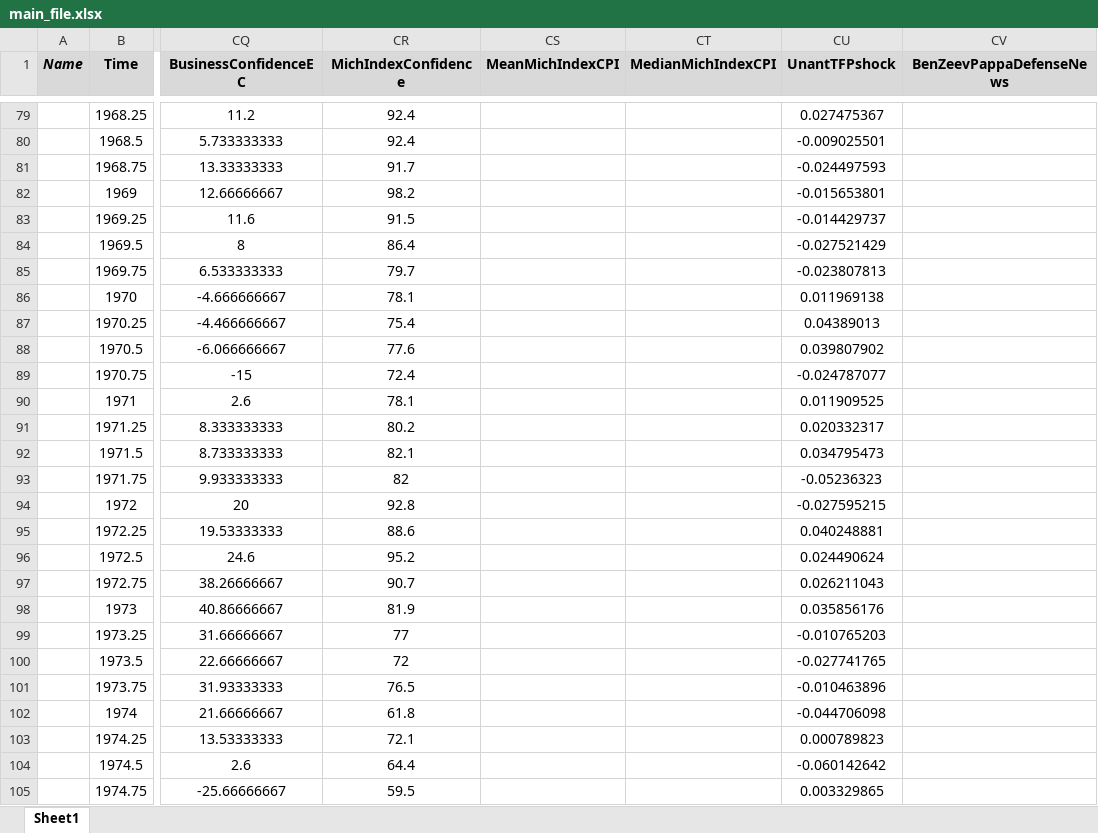
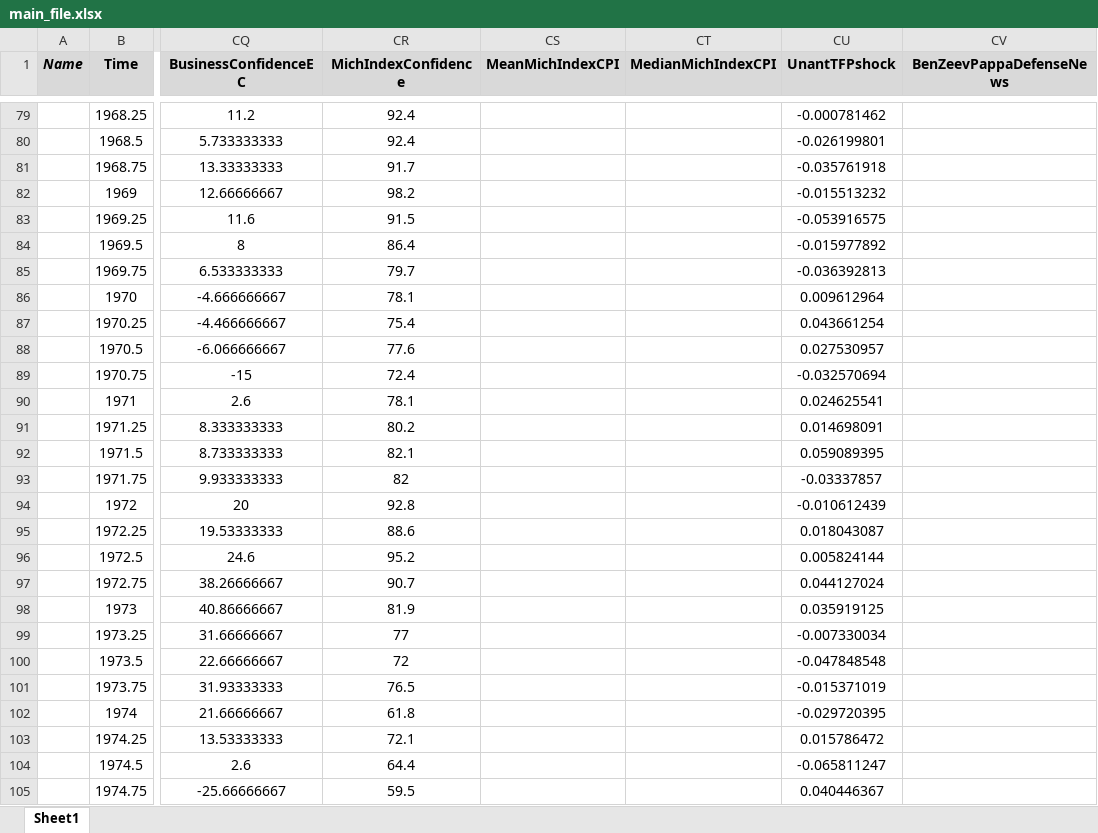
Before and after one commit to marcobrianti1989/Noise_Over_Cycles, an Excel workbook: Data/main_file.xlsx, sheet Sheet1, drawn as a sheet; only a part is shown, gaps mark what is left out; values as stored, in another font and other column widths than the file's, no borders; the diff covers the shown part only; the diff names each change by its address in the sheet, - before the commit and + after, or states it on an @@ line.

```diff
--- a/Data/main_file.xlsx (sheet Sheet1)
+++ b/Data/main_file.xlsx (sheet Sheet1)
-CU79 (UnantTFPshock): 0.027475367
+CU79 (UnantTFPshock): -0.000781462
-CU80 (UnantTFPshock): -0.009025501
+CU80 (UnantTFPshock): -0.026199801
-CU81 (UnantTFPshock): -0.024497593
+CU81 (UnantTFPshock): -0.035761918
-CU82 (UnantTFPshock): -0.015653801
+CU82 (UnantTFPshock): -0.015513232
-CU83 (UnantTFPshock): -0.014429737
+CU83 (UnantTFPshock): -0.053916575
-CU84 (UnantTFPshock): -0.027521429
+CU84 (UnantTFPshock): -0.015977892
-CU85 (UnantTFPshock): -0.023807813
+CU85 (UnantTFPshock): -0.036392813
-CU86 (UnantTFPshock): 0.011969138
+CU86 (UnantTFPshock): 0.009612964
-CU87 (UnantTFPshock): 0.04389013
+CU87 (UnantTFPshock): 0.043661254
-CU88 (UnantTFPshock): 0.039807902
+CU88 (UnantTFPshock): 0.027530957
-CU89 (UnantTFPshock): -0.024787077
+CU89 (UnantTFPshock): -0.032570694
-CU90 (UnantTFPshock): 0.011909525
+CU90 (UnantTFPshock): 0.024625541
-CU91 (UnantTFPshock): 0.020332317
+CU91 (UnantTFPshock): 0.014698091
-CU92 (UnantTFPshock): 0.034795473
+CU92 (UnantTFPshock): 0.059089395
-CU93 (UnantTFPshock): -0.05236323
+CU93 (UnantTFPshock): -0.03337857
-CU94 (UnantTFPshock): -0.027595215
+CU94 (UnantTFPshock): -0.010612439
-CU95 (UnantTFPshock): 0.040248881
+CU95 (UnantTFPshock): 0.018043087
-CU96 (UnantTFPshock): 0.024490624
+CU96 (UnantTFPshock): 0.005824144
-CU97 (UnantTFPshock): 0.026211043
+CU97 (UnantTFPshock): 0.044127024
-CU98 (UnantTFPshock): 0.035856176
+CU98 (UnantTFPshock): 0.035919125
-CU99 (UnantTFPshock): -0.010765203
+CU99 (UnantTFPshock): -0.007330034
-CU100 (UnantTFPshock): -0.027741765
+CU100 (UnantTFPshock): -0.047848548
-CU101 (UnantTFPshock): -0.010463896
+CU101 (UnantTFPshock): -0.015371019
-CU102 (UnantTFPshock): -0.044706098
+CU102 (UnantTFPshock): -0.029720395
-CU103 (UnantTFPshock): 0.000789823
+CU103 (UnantTFPshock): 0.015786472
-CU104 (UnantTFPshock): -0.060142642
+CU104 (UnantTFPshock): -0.065811247
-CU105 (UnantTFPshock): 0.003329865
+CU105 (UnantTFPshock): 0.040446367
```
Also changed, not shown: 197 edited cells elsewhere in this sheet, 3 other files.
